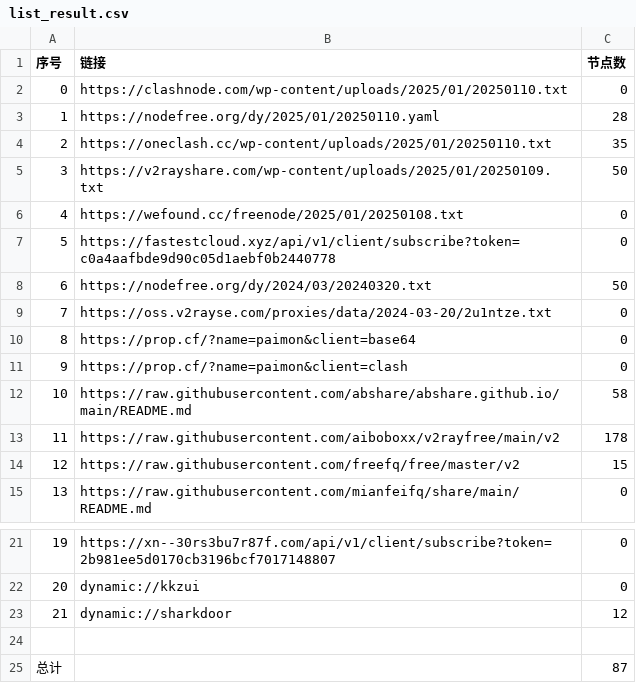
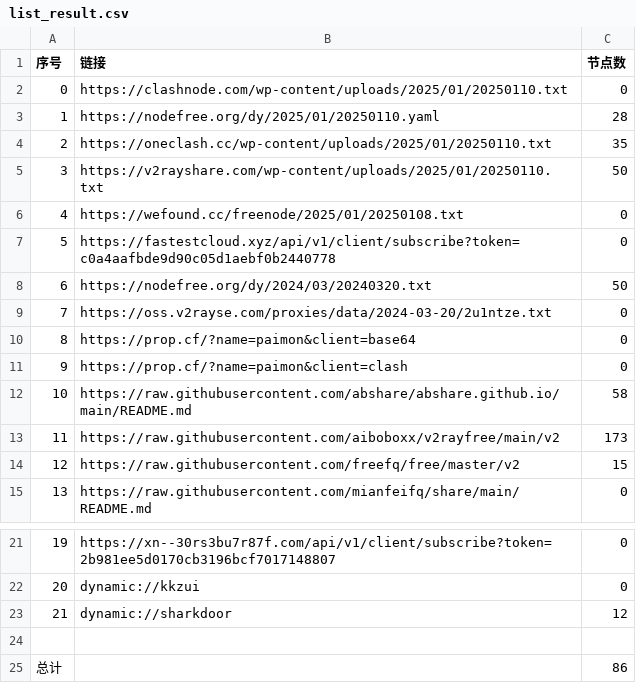
Before and after one commit to zbo5255/AutoMergePublicNodes, a CSV file: list_result.csv, drawn as a sheet; only a part is shown, gaps mark what is left out.

```diff
--- a/list_result.csv
+++ b/list_result.csv
@@ -4,3 +4,3 @@
 2,https://oneclash.cc/wp-content/uploads/2025/01/20250110.txt,35
-3,https://v2rayshare.com/wp-content/uploads/2025/01/20250109.txt,50
+3,https://v2rayshare.com/wp-content/uploads/2025/01/20250110.txt,50
 4,https://wefound.cc/freenode/2025/01/20250108.txt,0
@@ -12,3 +12,3 @@
 10,https://raw.githubusercontent.com/abshare/abshare.github.io/main/README.md,58
-11,https://raw.githubusercontent.com/aiboboxx/v2rayfree/main/v2,178
+11,https://raw.githubusercontent.com/aiboboxx/v2rayfree/main/v2,173
 12,https://raw.githubusercontent.com/freefq/free/master/v2,15
@@ -24,2 +24,2 @@
 
-总计,,87
+总计,,86
```
Also changed, not shown: 8 other files.
